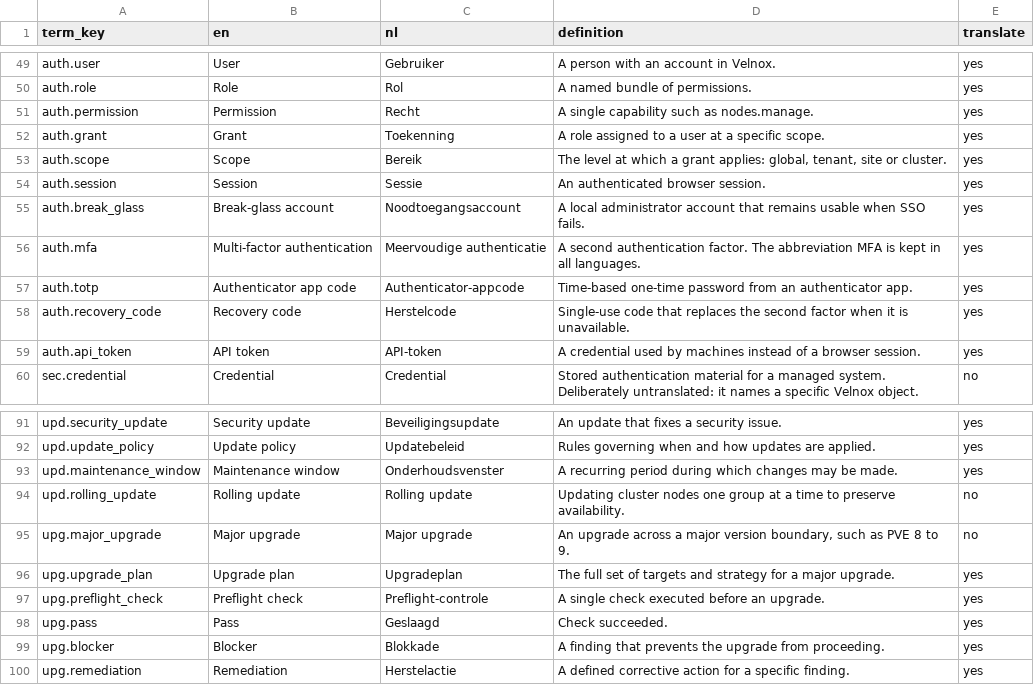
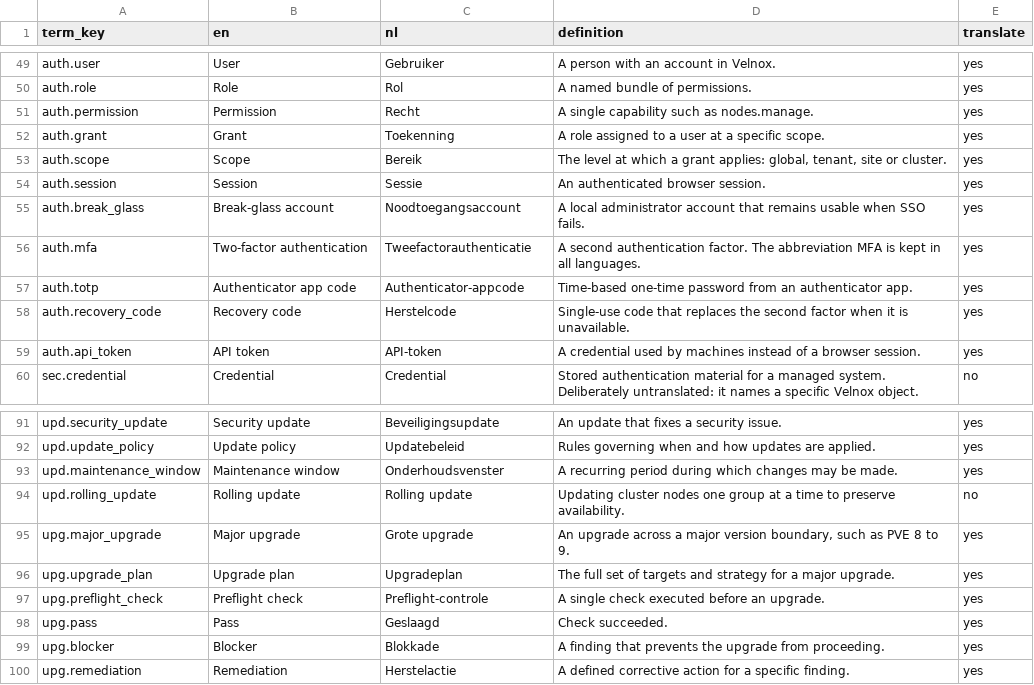
Before and after one commit to DaanBusman/Velnox, a CSV file: packages/i18n/glossary.csv, drawn as a sheet; only a part is shown, gaps mark what is left out.

```diff
--- a/packages/i18n/glossary.csv
+++ b/packages/i18n/glossary.csv
@@ -55,3 +55,3 @@
 "auth.break_glass","Break-glass account","Noodtoegangsaccount","A local administrator account that remains usable when SSO fails.","yes"
-"auth.mfa","Multi-factor authentication","Meervoudige authenticatie","A second authentication factor. The abbreviation MFA is kept in all languages.","yes"
+"auth.mfa","Two-factor authentication","Tweefactorauthenticatie","A second authentication factor. The abbreviation MFA is kept in all languages.","yes"
 "auth.totp","Authenticator app code","Authenticator-appcode","Time-based one-time password from an authenticator app.","yes"
@@ -94,3 +94,3 @@
 "upd.rolling_update","Rolling update","Rolling update","Updating cluster nodes one group at a time to preserve availability.","no"
-"upg.major_upgrade","Major upgrade","Major upgrade","An upgrade across a major version boundary, such as PVE 8 to 9.","no"
+"upg.major_upgrade","Major upgrade","Grote upgrade","An upgrade across a major version boundary, such as PVE 8 to 9.","yes"
 "upg.upgrade_plan","Upgrade plan","Upgradeplan","The full set of targets and strategy for a major upgrade.","yes"
```
Also changed, not shown: 50 other files.
